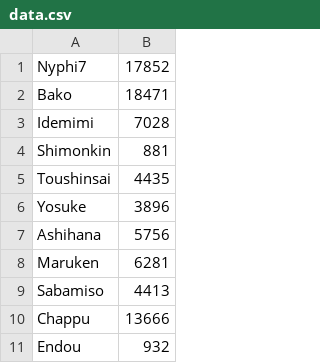
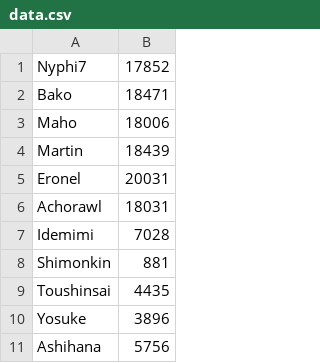
Before and after one commit to Naenoh/xrd-winrates, a CSV file: data/data.csv, drawn as a sheet; only a part is shown; the shorter side is filled out with more unchanged rows.

Commit message:
Update data.csv

```diff
--- a/data/data.csv
+++ b/data/data.csv
@@ -2,2 +2,6 @@ Nyphi7,17852
 Bako,18471
+Maho,18006
+Martin,18439
+Eronel,20031
+Achorawl,18031
 Idemimi,7028
```
